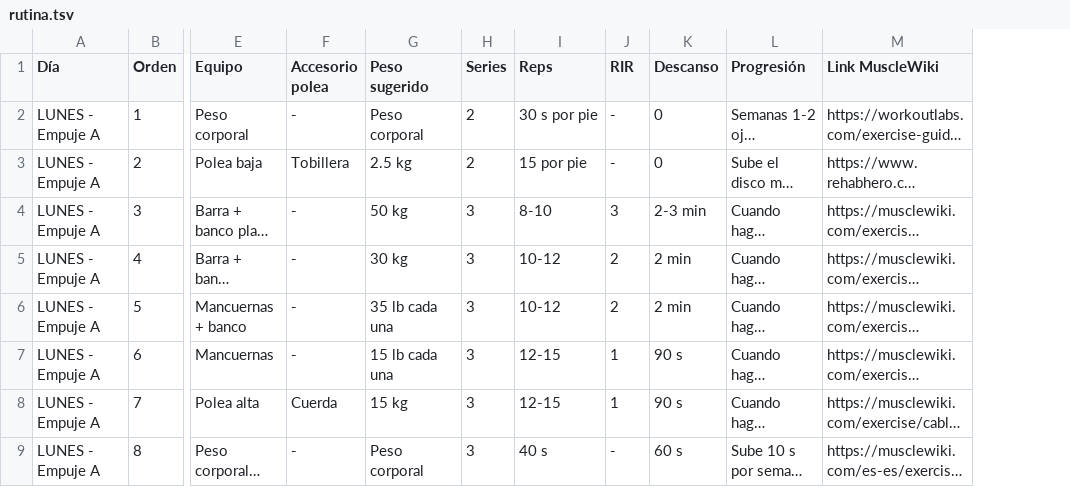
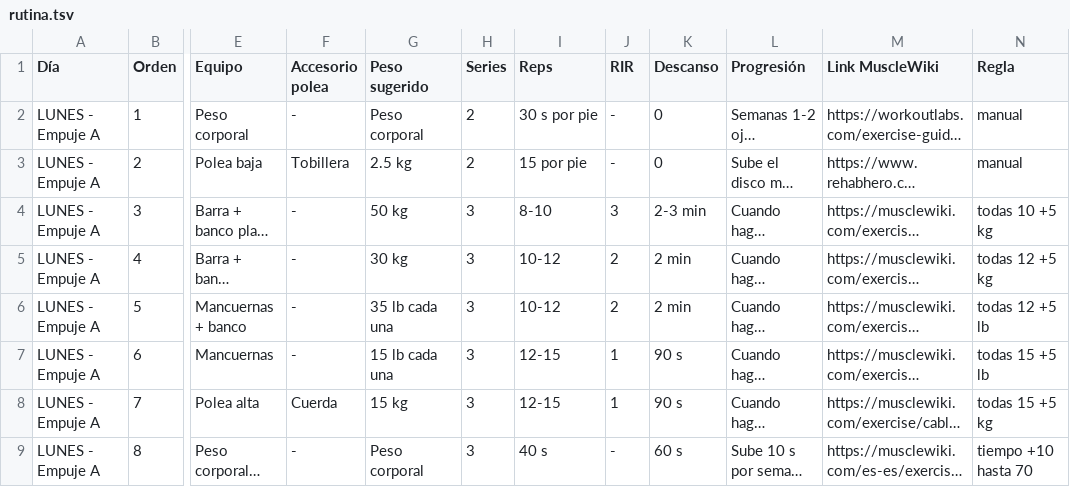
Before and after one commit to aaronfloresdotnet/AaronFit, a TSV file: fuente/rutina.tsv, drawn as a sheet; only a part is shown, gaps mark what is left out; long unchanged cells end in …; the diff names each change by its address in the sheet, - before the commit and + after, or states it on an @@ line.

```diff
--- a/fuente/rutina.tsv
+++ b/fuente/rutina.tsv
+column N (Regla), rows 2-9: manual | manual | todas 10 +5 kg | todas 12 +5 kg | todas 12 +5 lb | todas 15 +5 lb | todas 15 +5 kg | tiempo +10 hasta 70
```
Also changed, not shown: 7 other files.
